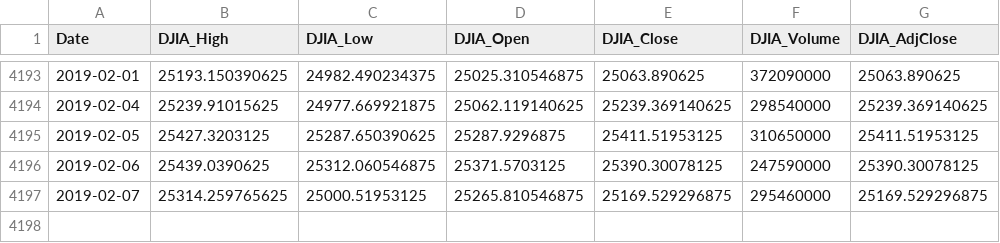
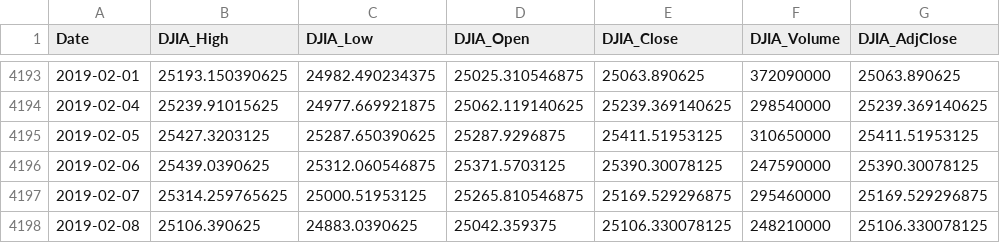
Before and after one commit to IamYotaro/N225, a CSV file: DATA/DJIA.csv, drawn as a sheet; only a part is shown, gaps mark what is left out.

```diff
--- a/DATA/DJIA.csv
+++ b/DATA/DJIA.csv
@@ -4197 +4197,2 @@ Date,DJIA_High,DJIA_Low,DJIA_Open,DJIA_Close,DJIA_Volume,DJIA_AdjClose
 2019-02-07,25314.259765625,25000.51953125,25265.810546875,25169.529296875,295460000,25169.529296875
+2019-02-08,25106.390625,24883.0390625,25042.359375,25106.330078125,248210000,25106.330078125
```
Also changed, not shown: DATA/N225.csv, 24 other files.
